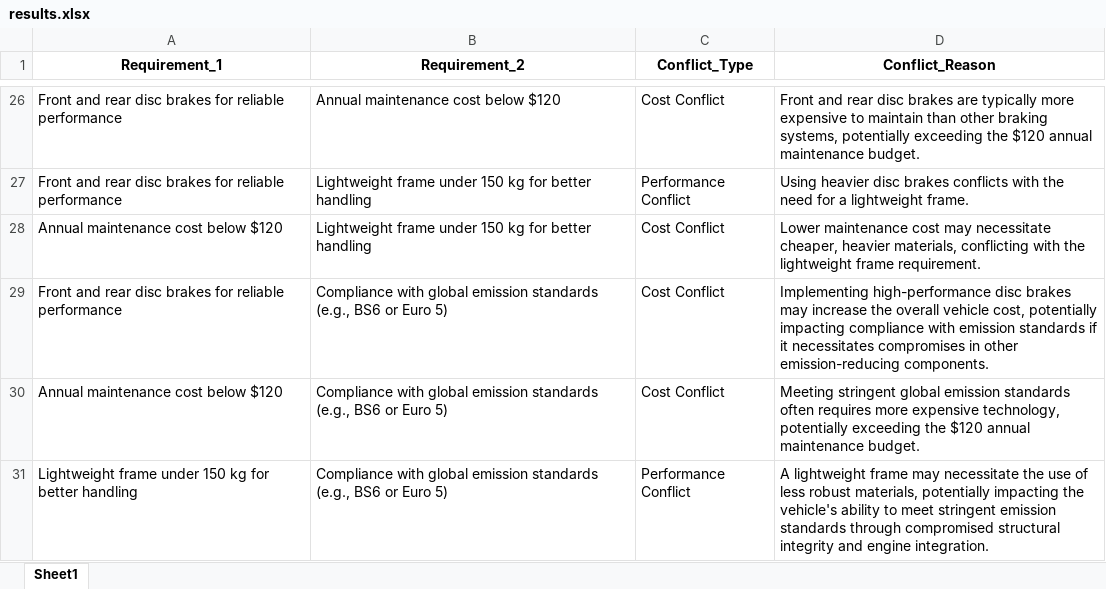
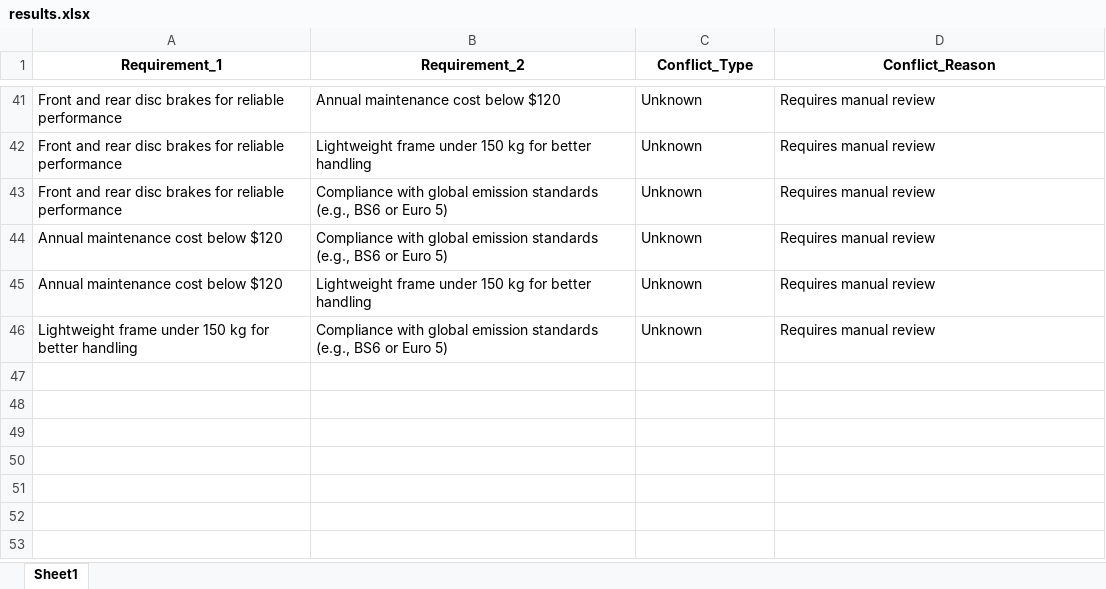
Before and after one commit to Nikhilkps1904/Ai-Requirement-Analysis, an Excel workbook: Results/FileAnalysis/XLSX/results.xlsx, sheet Sheet1, drawn as a sheet; only a part is shown, gaps mark what is left out; values as stored, in another font and other column widths than the file's, no borders; removed rows and columns are numbered as before the commit, all else as after; the diff covers the shown part only; the diff names each change by its address in the sheet, - before the commit and + after, or states it on an @@ line.

```diff
--- a/Results/FileAnalysis/XLSX/results.xlsx (sheet Sheet1)
+++ b/Results/FileAnalysis/XLSX/results.xlsx (sheet Sheet1)
-C41 (Conflict_Type): Cost Conflict
+C41 (Conflict_Type): Unknown
-D41 (Conflict_Reason): Front and rear disc brakes are typically more expensive to maintain than other braking systems, potentially exceeding the $120 annual maintenance budget.
+D41 (Conflict_Reason): Requires manual review
-C42 (Conflict_Type): Performance Conflict
+C42 (Conflict_Type): Unknown
-D42 (Conflict_Reason): Using heavier disc brakes conflicts with the need for a lightweight frame.
+D42 (Conflict_Reason): Requires manual review
-row 28: Annual maintenance cost below $120 | Lightweight frame under 150 kg for better handling | Cost Conflict | Lower maintenance cost may necessitate cheaper, heavier materials, conflicting with the lightweight frame requirement.
-C43:C44 (Conflict_Type): Cost Conflict
+C43:C44 (Conflict_Type): Unknown
-D43 (Conflict_Reason): Implementing high-performance disc brakes may increase the overall vehicle cost, potentially impacting compliance with emission standards if it necessitates compromises in other emission-reducing components.
+D43 (Conflict_Reason): Requires manual review
-D44 (Conflict_Reason): Meeting stringent global emission standards often requires more expensive technology, potentially exceeding the $120 annual maintenance budget.
+D44 (Conflict_Reason): Requires manual review
+row 45: Annual maintenance cost below $120 | Lightweight frame under 150 kg for better handling | Unknown | Requires manual review
-C46 (Conflict_Type): Performance Conflict
+C46 (Conflict_Type): Unknown
-D46 (Conflict_Reason): A lightweight frame may necessitate the use of less robust materials, potentially impacting the vehicle's ability to meet stringent emission standards through compromised structural integrity and engine integration.
+D46 (Conflict_Reason): Requires manual review
```
Also changed, not shown: 16 added rows, 1 removed row and 52 edited cells elsewhere in this sheet, Results/XLSX/results.xlsx, 4 other files.
